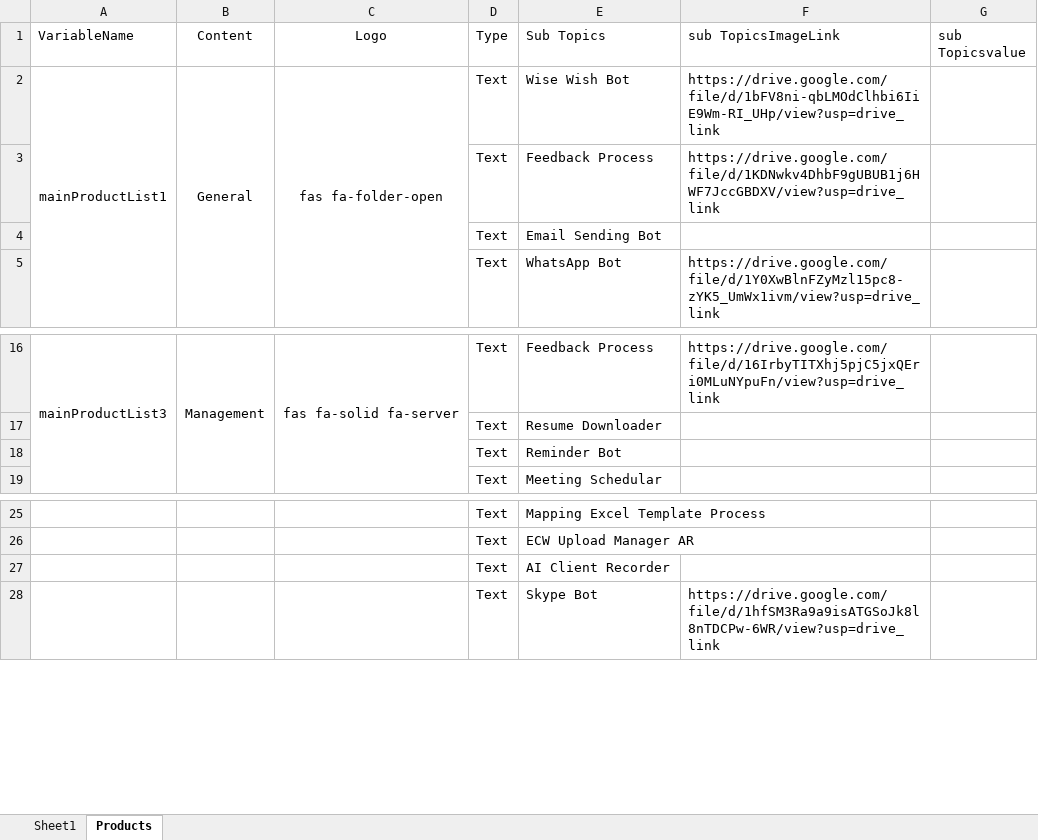
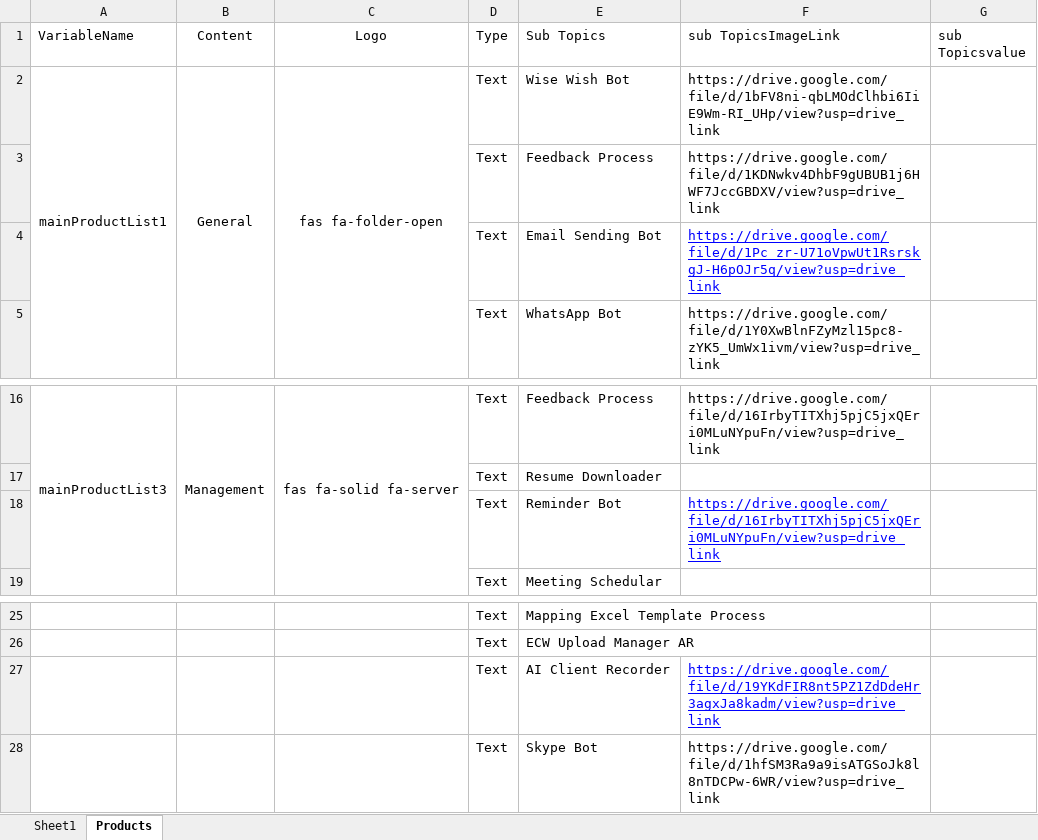
Before and after one commit to WisetechSourceProduct/AutomationProductCatalogue, an Excel workbook: wiseProductCatalog/static/required_documents/wiseProductCatalogContentSheet.xlsx, sheet Products, drawn as a sheet; only a part is shown, gaps mark what is left out; values as stored, in another font and other column widths than the file's, no borders; the diff names each change by its address in the sheet, - before the commit and + after, or states it on an @@ line.

Commit message:
excel update

```diff
--- a/wiseProductCatalog/static/required_documents/wiseProductCatalogContentSheet.xlsx (sheet Products)
+++ b/wiseProductCatalog/static/required_documents/wiseProductCatalogContentSheet.xlsx (sheet Products)
-F4 (sub TopicsImageLink): (empty)
+F4 (sub TopicsImageLink): https://drive.google.com/file/d/1Pc_zr-U71oVpwUt1RsrskgJ-H6pOJr5q/view?usp=drive_link
-F18 (sub TopicsImageLink): (empty)
+F18 (sub TopicsImageLink): https://drive.google.com/file/d/16IrbyTITXhj5pjC5jxQEri0MLuNYpuFn/view?usp=drive_link
-F27 (sub TopicsImageLink): (empty)
+F27 (sub TopicsImageLink): https://drive.google.com/file/d/19YKdFIR8nt5PZ1ZdDdeHr3agxJa8kadm/view?usp=drive_link
```
